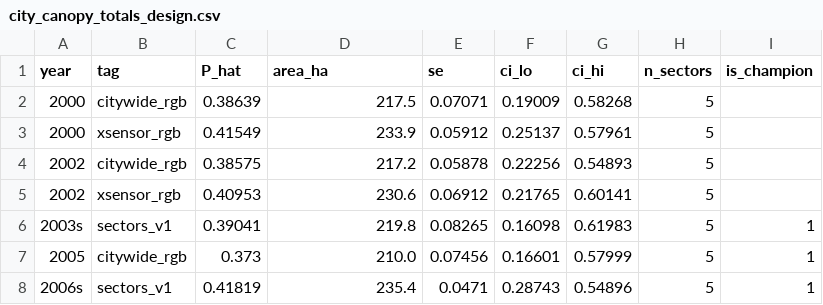
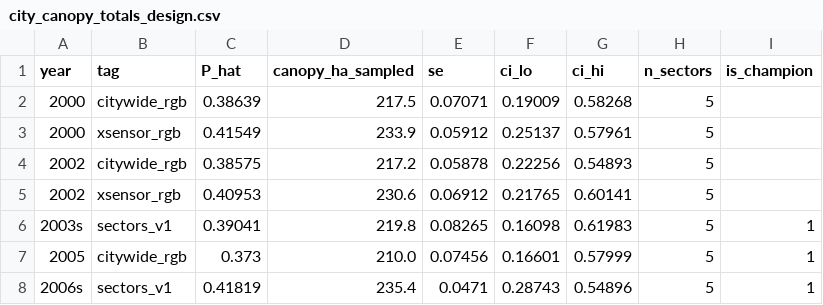
Before and after one commit to Kameron-Eck/edmonds-treedata, a CSV file: phase4/qc/sector_campaign/city_canopy_totals_design.csv, drawn as a sheet; only a part is shown.

```diff
--- a/phase4/qc/sector_campaign/city_canopy_totals_design.csv
+++ b/phase4/qc/sector_campaign/city_canopy_totals_design.csv
@@ -1,2 +1,2 @@
-year,tag,P_hat,area_ha,se,ci_lo,ci_hi,n_sectors,is_champion
+year,tag,P_hat,canopy_ha_sampled,se,ci_lo,ci_hi,n_sectors,is_champion
 2000,citywide_rgb,0.38639,217.5,0.07071,0.19009,0.58268,5,
```
Also changed, not shown: 3 other files.
